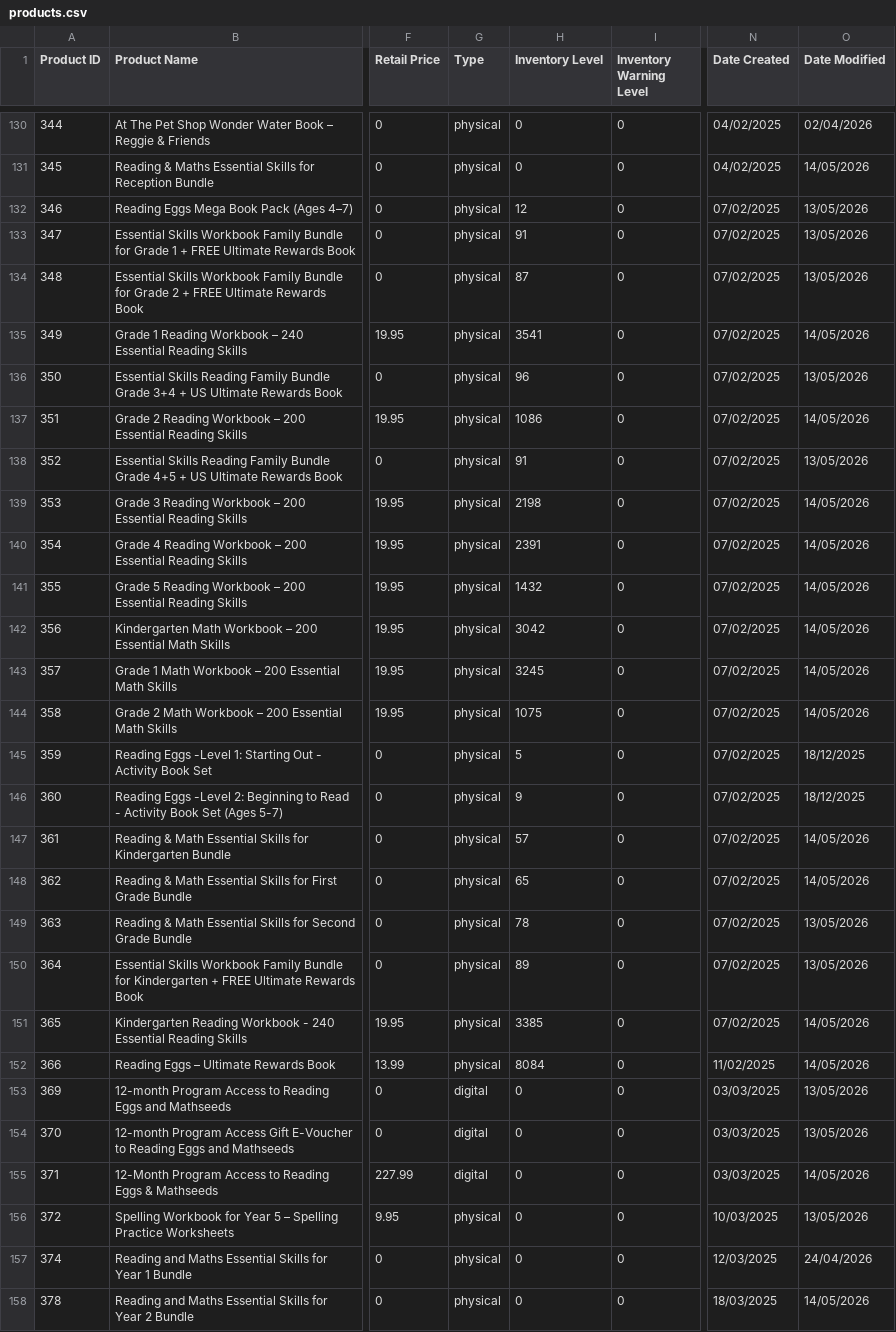
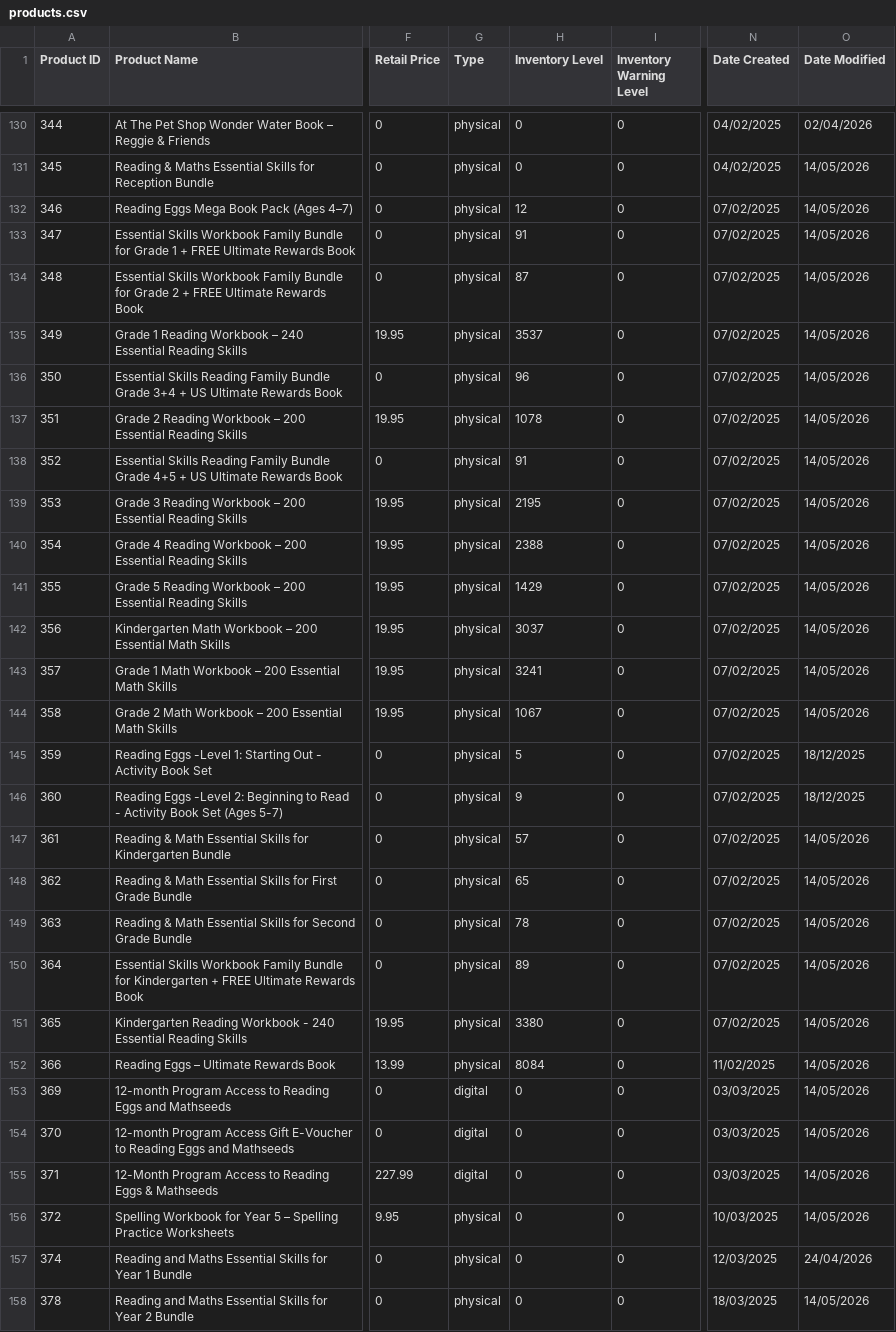
Before and after one commit to AsvineG/BookshopDashboard, a CSV file: products.csv, drawn as a sheet; only a part is shown, gaps mark what is left out; the diff covers the shown part only; the diff names each change by its address in the sheet, - before the commit and + after, or states it on an @@ line.

```diff
--- a/products.csv
+++ b/products.csv
-O132:O134 (Date Modified): 13/05/2026
+O132:O134 (Date Modified): 14/05/2026
-H135 (Inventory Level): 3541
+H135 (Inventory Level): 3537
-O136 (Date Modified): 13/05/2026
+O136 (Date Modified): 14/05/2026
-H137 (Inventory Level): 1086
+H137 (Inventory Level): 1078
-O138 (Date Modified): 13/05/2026
+O138 (Date Modified): 14/05/2026
-H139 (Inventory Level): 2198
+H139 (Inventory Level): 2195
-H140 (Inventory Level): 2391
+H140 (Inventory Level): 2388
-H141 (Inventory Level): 1432
+H141 (Inventory Level): 1429
-H142 (Inventory Level): 3042
+H142 (Inventory Level): 3037
-H143 (Inventory Level): 3245
+H143 (Inventory Level): 3241
-H144 (Inventory Level): 1075
+H144 (Inventory Level): 1067
-O149:O150 (Date Modified): 13/05/2026
+O149:O150 (Date Modified): 14/05/2026
-H151 (Inventory Level): 3385
+H151 (Inventory Level): 3380
-O153:O154 (Date Modified): 13/05/2026
+O153:O154 (Date Modified): 14/05/2026
-O156 (Date Modified): 13/05/2026
+O156 (Date Modified): 14/05/2026
```
Also changed, not shown: 85 edited cells elsewhere in this file, customers.csv, 1 other file.
